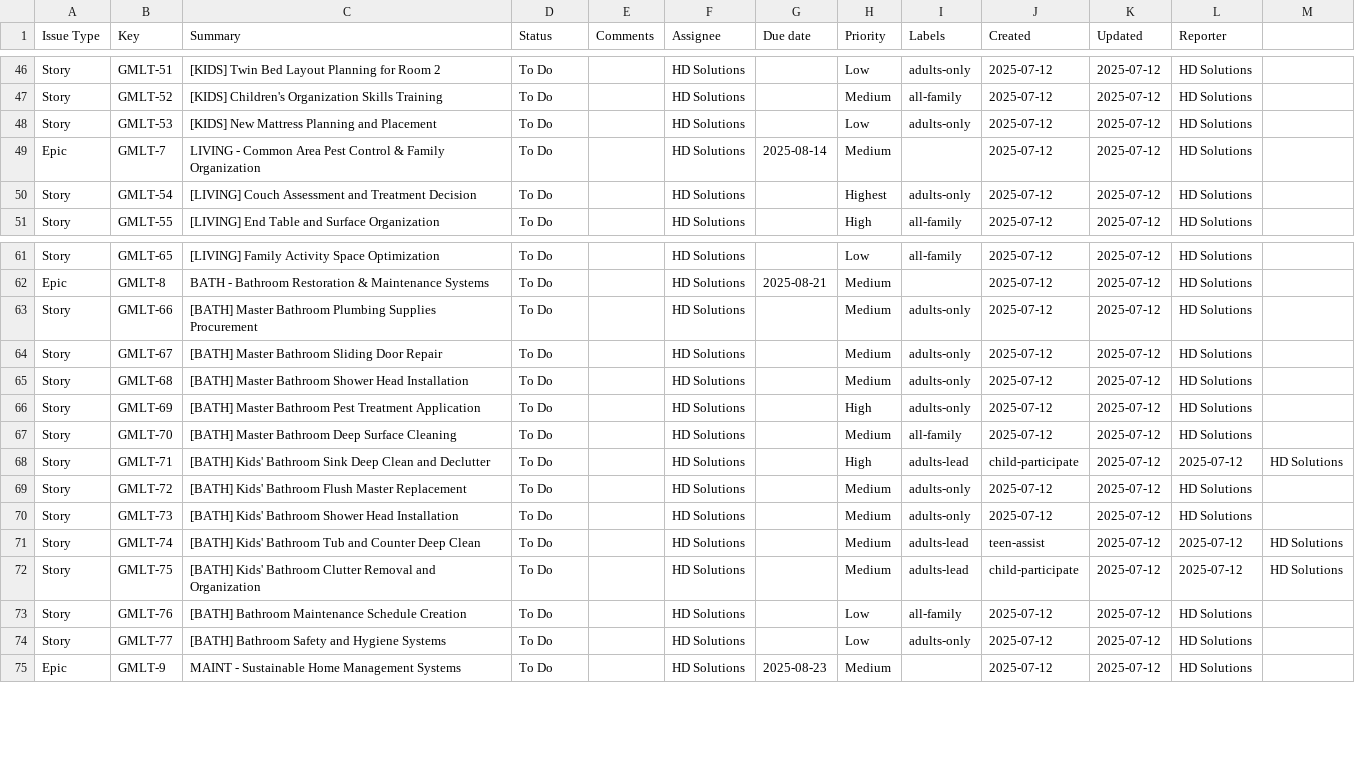
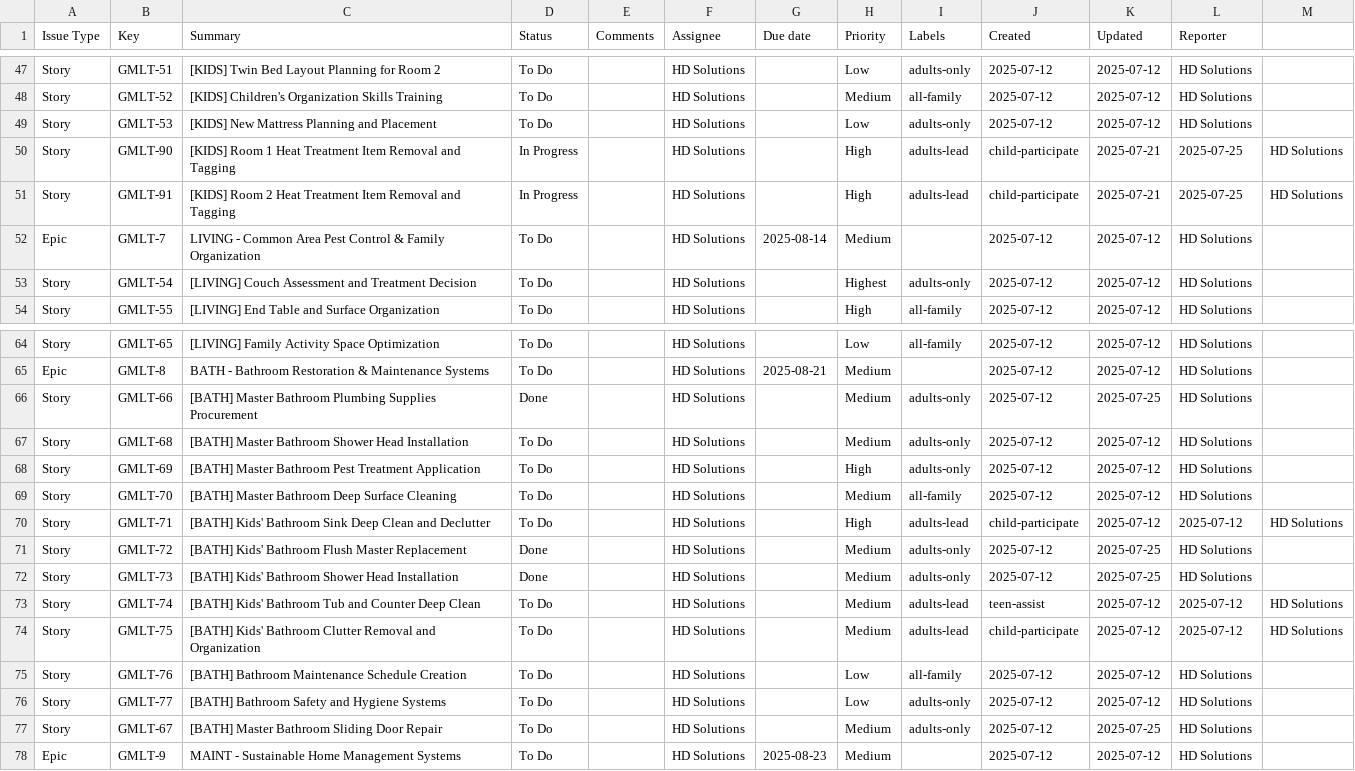
Before and after one commit to jgipson360/gmlt-fam, a CSV file: gmlt_jira.csv, drawn as a sheet; only a part is shown, gaps mark what is left out; the diff covers the shown part only.

```diff
--- a/gmlt_jira.csv
+++ b/gmlt_jira.csv
@@ -48,2 +49,4 @@ Story, GMLT-52, [KIDS] Children's Organization Skills Training, To Do,   , HD So
 Story, GMLT-53, [KIDS] New Mattress Planning and Placement, To Do,   , HD Solutions,   , Low, adults-only, 2025-07-12, 2025-07-12, HD Solutions
+Story, GMLT-90, [KIDS] Room 1 Heat Treatment Item Removal and Tagging, In Progress,   , HD Solutions,   , High, adults-lead, child-participate, 2025-07-21, 2025-07-25, HD Solutions
+Story, GMLT-91, [KIDS] Room 2 Heat Treatment Item Removal and Tagging, In Progress,   , HD Solutions,   , High, adults-lead, child-participate, 2025-07-21, 2025-07-25, HD Solutions
 Epic, GMLT-7, LIVING - Common Area Pest Control & Family Organization, To Do,   , HD Solutions, 2025-08-14, Medium,   , 2025-07-12, 2025-07-12, HD Solutions
@@ -62,4 +65,3 @@ Story, GMLT-65, [LIVING] Family Activity Space Optimization, To Do,   , HD Solut
 Epic, GMLT-8, BATH - Bathroom Restoration & Maintenance Systems, To Do,   , HD Solutions, 2025-08-21, Medium,   , 2025-07-12, 2025-07-12, HD Solutions
-Story, GMLT-66, [BATH] Master Bathroom Plumbing Supplies Procurement, To Do,   , HD Solutions,   , Medium, adults-only, 2025-07-12, 2025-07-12, HD Solutions
-Story, GMLT-67, [BATH] Master Bathroom Sliding Door Repair, To Do,   , HD Solutions,   , Medium, adults-only, 2025-07-12, 2025-07-12, HD Solutions
+Story, GMLT-66, [BATH] Master Bathroom Plumbing Supplies Procurement, Done,   , HD Solutions,   , Medium, adults-only, 2025-07-12, 2025-07-25, HD Solutions
 Story, GMLT-68, [BATH] Master Bathroom Shower Head Installation, To Do,   , HD Solutions,   , Medium, adults-only, 2025-07-12, 2025-07-12, HD Solutions
@@ -68,4 +70,4 @@ Story, GMLT-70, [BATH] Master Bathroom Deep Surface Cleaning, To Do,   , HD Solu
 Story, GMLT-71, [BATH] Kids' Bathroom Sink Deep Clean and Declutter, To Do,   , HD Solutions,   , High, adults-lead, child-participate, 2025-07-12, 2025-07-12, HD Solutions
-Story, GMLT-72, [BATH] Kids' Bathroom Flush Master Replacement, To Do,   , HD Solutions,   , Medium, adults-only, 2025-07-12, 2025-07-12, HD Solutions
-Story, GMLT-73, [BATH] Kids' Bathroom Shower Head Installation, To Do,   , HD Solutions,   , Medium, adults-only, 2025-07-12, 2025-07-12, HD Solutions
+Story, GMLT-72, [BATH] Kids' Bathroom Flush Master Replacement, Done,   , HD Solutions,   , Medium, adults-only, 2025-07-12, 2025-07-25, HD Solutions
+Story, GMLT-73, [BATH] Kids' Bathroom Shower Head Installation, Done,   , HD Solutions,   , Medium, adults-only, 2025-07-12, 2025-07-25, HD Solutions
 Story, GMLT-74, [BATH] Kids' Bathroom Tub and Counter Deep Clean, To Do,   , HD Solutions,   , Medium, adults-lead, teen-assist, 2025-07-12, 2025-07-12, HD Solutions
@@ -74,2 +76,3 @@ Story, GMLT-76, [BATH] Bathroom Maintenance Schedule Creation, To Do,   , HD Sol
 Story, GMLT-77, [BATH] Bathroom Safety and Hygiene Systems, To Do,   , HD Solutions,   , Low, adults-only, 2025-07-12, 2025-07-12, HD Solutions
+Story, GMLT-67, [BATH] Master Bathroom Sliding Door Repair, To Do,   , HD Solutions,   , Medium, adults-only, 2025-07-12, 2025-07-25, HD Solutions
 Epic, GMLT-9, MAINT - Sustainable Home Management Systems, To Do,   , HD Solutions, 2025-08-23, Medium,   , 2025-07-12, 2025-07-12, HD Solutions
```
Also changed, not shown: 7 added rows, 6 removed rows and 9 edited cells elsewhere in this file, 5 other files.
